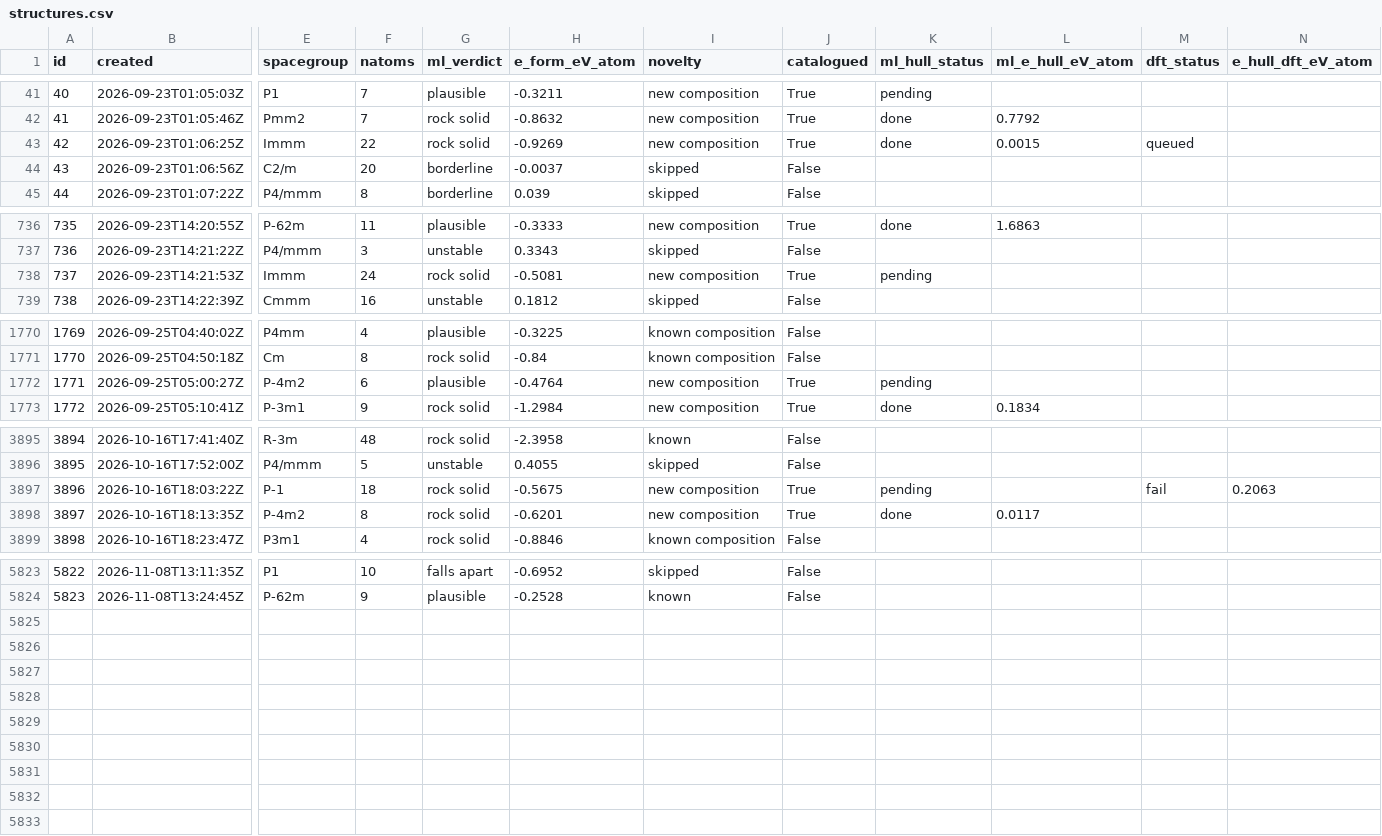
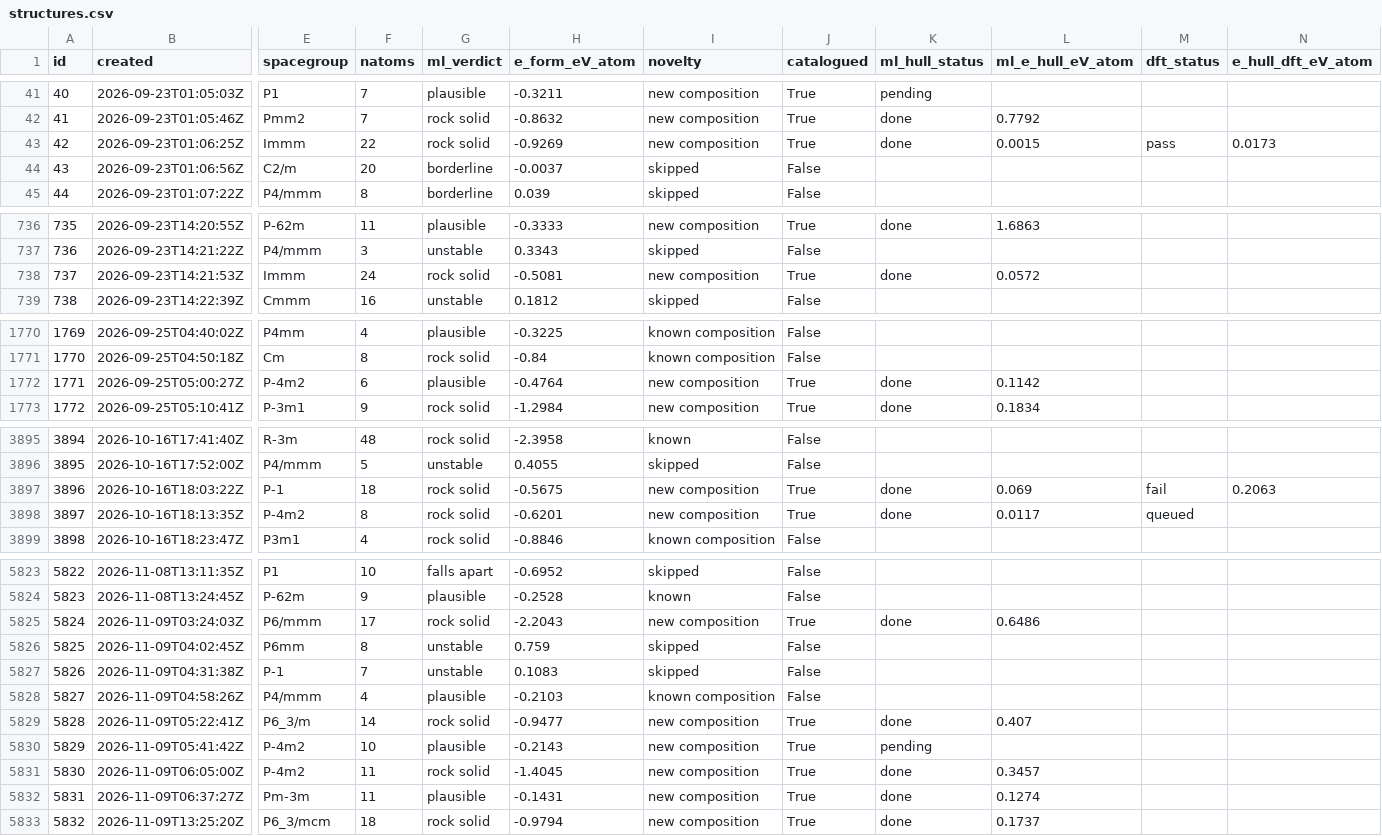
Before and after one commit to zer0contextlost/crystal-lab-data, a CSV file: structures.csv, drawn as a sheet; only a part is shown, gaps mark what is left out; rows hold the shown columns only; the diff covers the shown part only; the diff names each change by its address in the sheet, - before the commit and + after, or states it on an @@ line.

Commit message:
data: 5832 structures, 12 DFT jobs (3 pass)

```diff
--- a/structures.csv
+++ b/structures.csv
-M43 (dft_status): queued
+M43 (dft_status): pass
-N43 (e_hull_dft_eV_atom): (empty)
+N43 (e_hull_dft_eV_atom): 0.0173
-K738 (ml_hull_status): pending
+K738 (ml_hull_status): done
-L738 (ml_e_hull_eV_atom): (empty)
+L738 (ml_e_hull_eV_atom): 0.0572
-K1772 (ml_hull_status): pending
+K1772 (ml_hull_status): done
-L1772 (ml_e_hull_eV_atom): (empty)
+L1772 (ml_e_hull_eV_atom): 0.1142
-K3897 (ml_hull_status): pending
+K3897 (ml_hull_status): done
-L3897 (ml_e_hull_eV_atom): (empty)
+L3897 (ml_e_hull_eV_atom): 0.069
-M3898 (dft_status): (empty)
+M3898 (dft_status): queued
+row 5825: 5824 | 2026-11-09T03:24:03Z | P6/mmm | 17 | rock solid | -2.2043 | new composition | True | done | 0.6486
+row 5826: 5825 | 2026-11-09T04:02:45Z | P6mm | 8 | unstable | 0.759 | skipped | False
+row 5827: 5826 | 2026-11-09T04:31:38Z | P-1 | 7 | unstable | 0.1083 | skipped | False
+row 5828: 5827 | 2026-11-09T04:58:26Z | P4/mmm | 4 | plausible | -0.2103 | known composition | False
+row 5829: 5828 | 2026-11-09T05:22:41Z | P6_3/m | 14 | rock solid | -0.9477 | new composition | True | done | 0.407
+row 5830: 5829 | 2026-11-09T05:41:42Z | P-4m2 | 10 | plausible | -0.2143 | new composition | True | pending
+row 5831: 5830 | 2026-11-09T06:05:00Z | P-4m2 | 11 | rock solid | -1.4045 | new composition | True | done | 0.3457
+row 5832: 5831 | 2026-11-09T06:37:27Z | Pm-3m | 11 | plausible | -0.1431 | new composition | True | done | 0.1274
+row 5833: 5832 | 2026-11-09T13:25:20Z | P6_3/mcm | 18 | rock solid | -0.9794 | new composition | True | done | 0.1737
```
Also changed, not shown: 38 edited cells elsewhere in this file, dft_results.csv, 42 other files.
